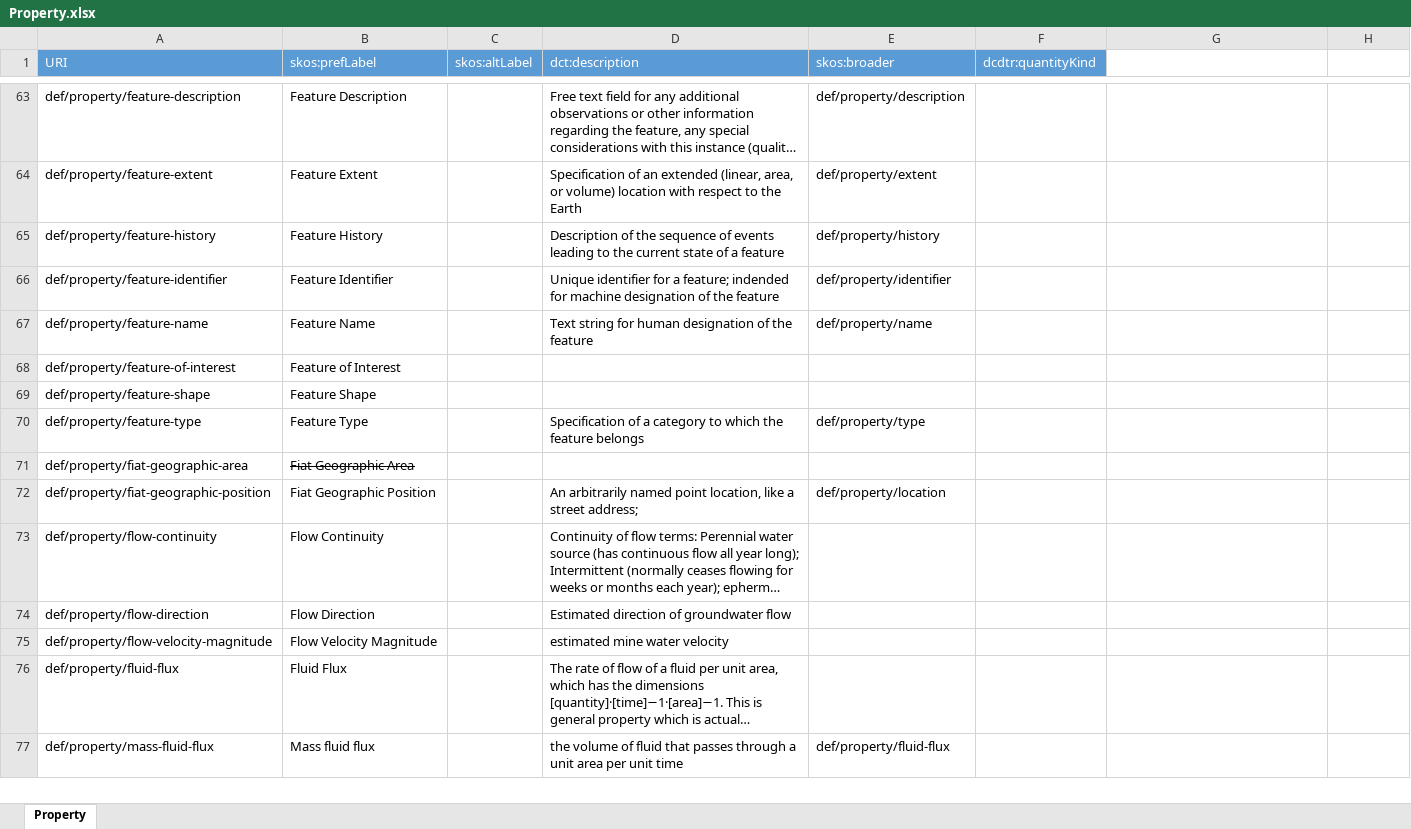
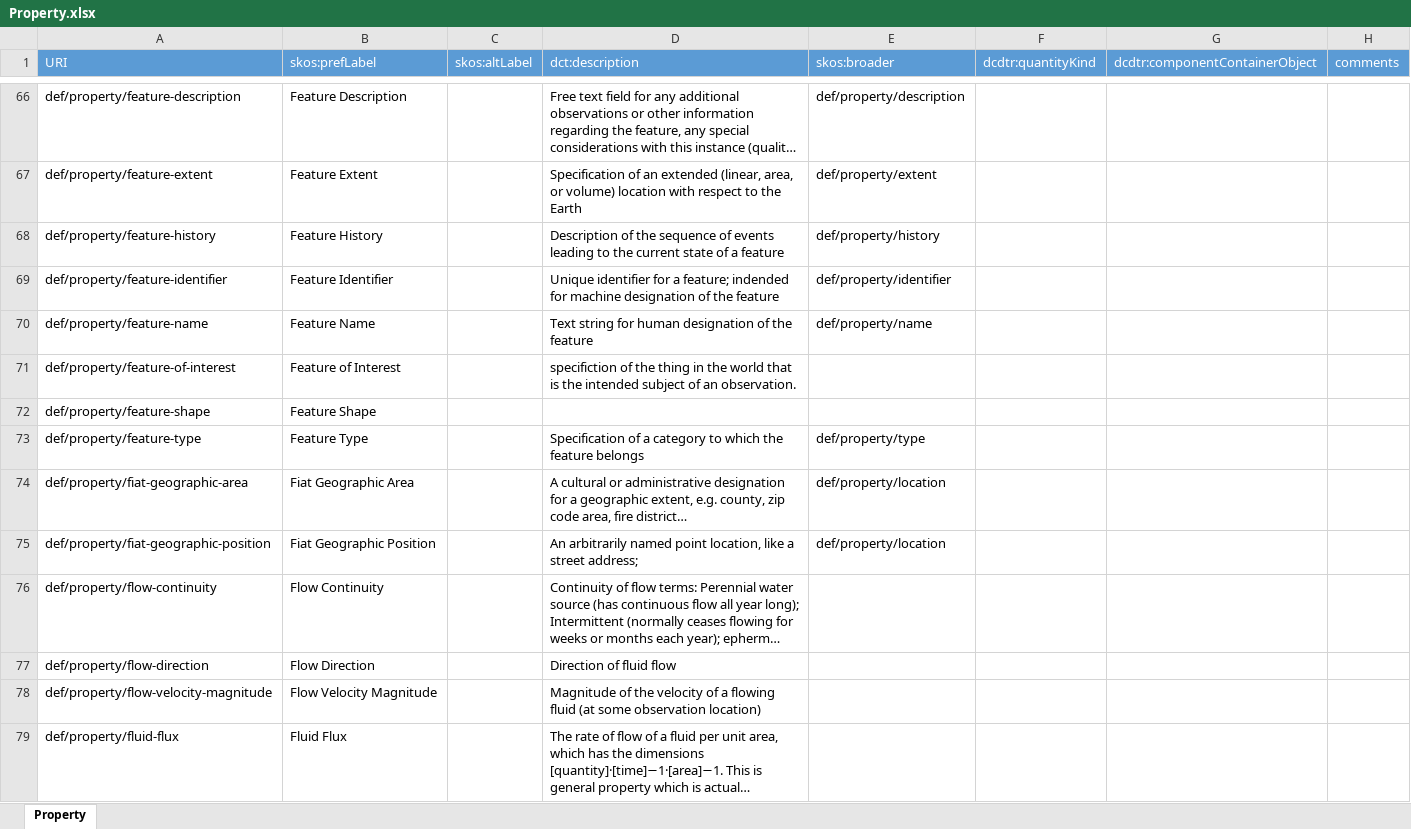
Before and after one commit to usgin/digital-crust-LDR, an Excel workbook: Definitions/Property.xlsx, sheet Property, drawn as a sheet; only a part is shown, gaps mark what is left out; long unchanged cells end in …; values as stored, in another font and other column widths than the file's, no borders; addresses are those after the commit; the diff covers the shown part only; the diff names each change by its address in the sheet, - before the commit and + after, or states it on an @@ line.

```diff
--- a/Definitions/Property.xlsx (sheet Property)
+++ b/Definitions/Property.xlsx (sheet Property)
-G1: (empty)
+G1: dcdtr:componentContainerObject
-G1:H1 fill: none
+G1:H1 fill: #5B9BD5
-H1: (empty)
+H1: comments
-D71 (dct:description): (empty)
+D71 (dct:description): specifiction of the thing in the world that is the intended subject of an observation.
-B74 strikethrough: on
+B74 strikethrough: off
-D74 (dct:description): (empty)
+D74 (dct:description): A cultural or administrative designation for a geographic extent, e.g. county, zip code area, fire district…
-E74 (skos:broader): (empty)
+E74 (skos:broader): def/property/location
-D77 (dct:description): Estimated direction of groundwater flow
+D77 (dct:description): Direction of fluid flow
-D78 (dct:description): estimated mine water velocity
+D78 (dct:description): Magnitude of the velocity of a flowing fluid (at some observation location)
@@ row 77 moved to row 120: def/property/mass-fluid-flux @@
```
Also changed, not shown: 45 added rows, 1 moved row and 38 edited cells elsewhere in this sheet, formulas that keep their value, Definitions/Concept.xlsx, 2 other files.
